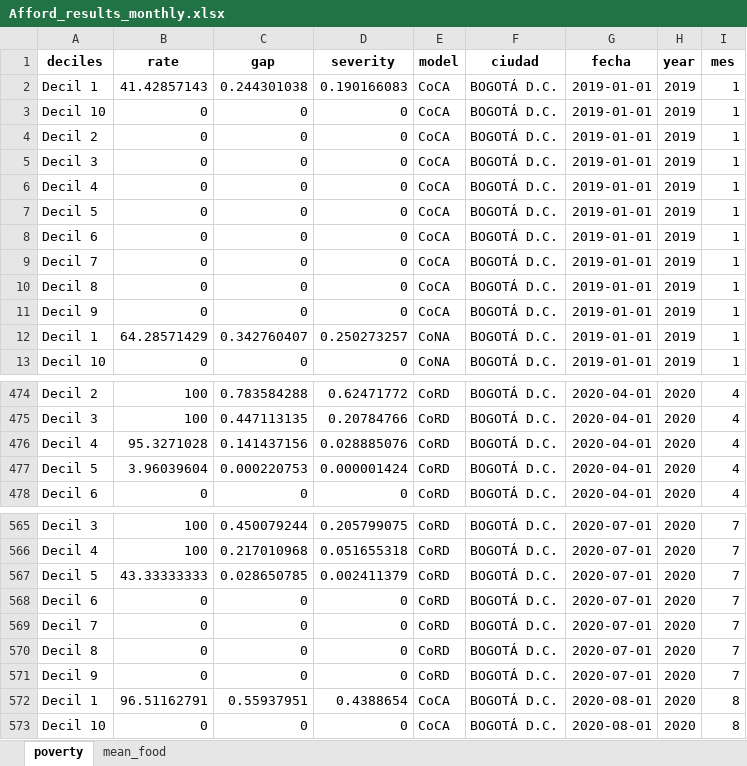
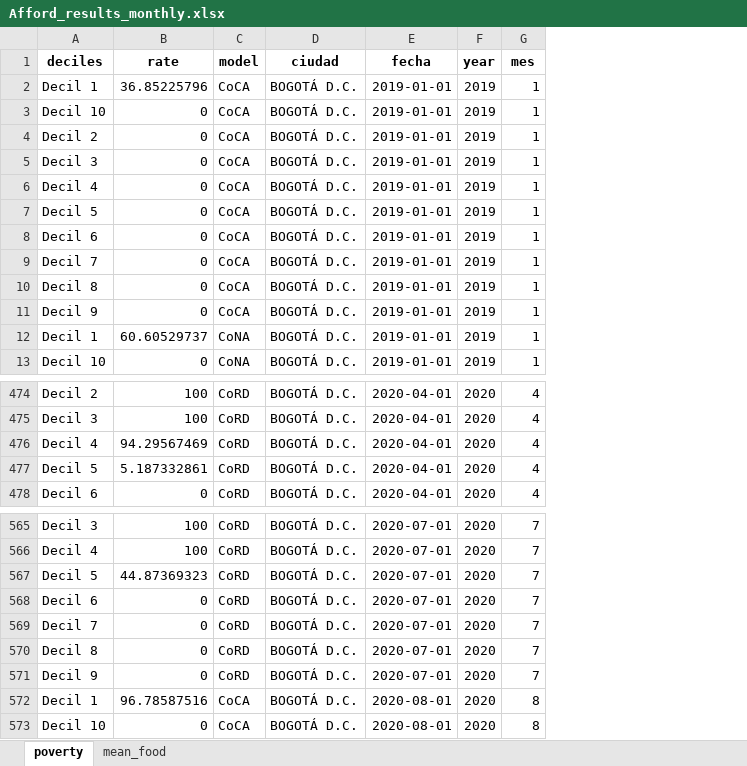
Before and after one commit to sergiobarona03/Least-cost-diets-and-affordability, an Excel workbook: Proyecto Interno/food-security-paper/output/affordability_metrics/Afford_results_monthly.xlsx, sheet poverty, drawn as a sheet; only a part is shown, gaps mark what is left out; values as stored, in another font and other column widths than the file's, no borders; the diff covers the shown part only; the diff names each change by its address in the sheet, - before the commit and + after, or states it on an @@ line.

```diff
--- a/Proyecto Interno/food-security-paper/output/affordability_metrics/Afford_results_monthly.xlsx (sheet poverty)
+++ b/Proyecto Interno/food-security-paper/output/affordability_metrics/Afford_results_monthly.xlsx (sheet poverty)
-column C (gap), rows 2-13: 0.244301038 | 0 | 0 | 0 | 0 | 0 | 0 | 0 | 0 | 0 | 0.342760407 | 0; rows 474-478: 0.783584288 | 0.447113135 | 0.141437156 | 0.000220753 | 0; rows 565-573: 0.450079244 | 0.217010968 | 0.028650785 | 0 | 0 | 0 | 0 | 0.55937951 | 0
-column D (severity), rows 2-13: 0.190166083 | 0 | 0 | 0 | 0 | 0 | 0 | 0 | 0 | 0 | 0.250273257 | 0; rows 474-478: 0.62471772 | 0.20784766 | 0.028885076 | 0.000001424 | 0; rows 565-573: 0.205799075 | 0.051655318 | 0.002411379 | 0 | 0 | 0 | 0 | 0.4388654 | 0
-B2 (rate): 41.42857143
+B2 (rate): 36.85225796
-B12 (rate): 64.28571429
+B12 (rate): 60.60529737
-B476 (rate): 95.3271028
+B476 (rate): 94.29567469
-B477 (rate): 3.96039604
+B477 (rate): 5.187332861
-B567 (rate): 43.33333333
+B567 (rate): 44.87369323
-B572 (rate): 96.51162791
+B572 (rate): 96.78587516
```
Also changed, not shown: 482 edited cells elsewhere in this sheet, Proyecto Interno/food-security-paper/output/figures/fig_afford_cost_exp_ratio.xlsx, Proyecto Interno/food-security-paper/output/figures/fig_afford_heatmap.xlsx, 29 other files.
